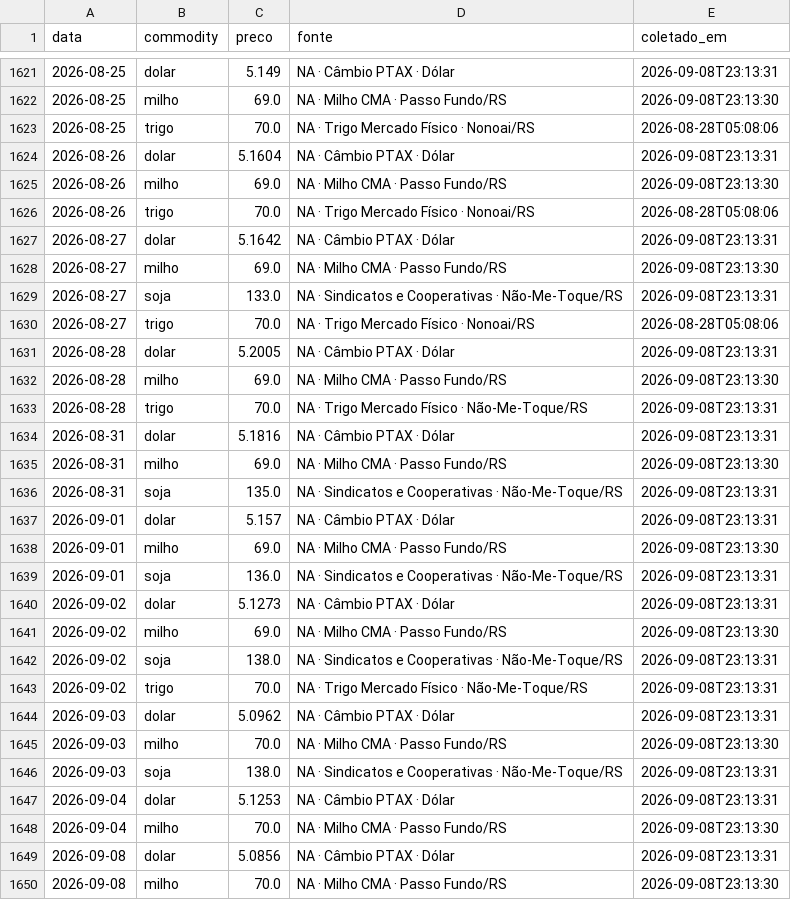
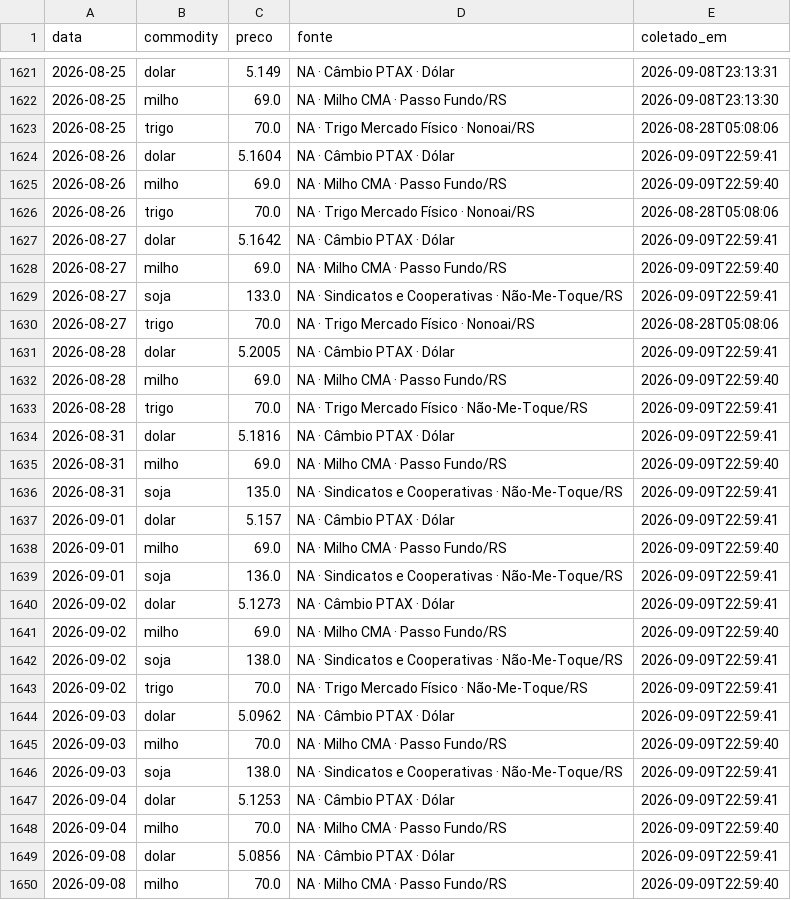
Before and after one commit to henriquereolonpain-sys/-monitor-agro-rs, a CSV file: data/raw/precos.csv, drawn as a sheet; only a part is shown, gaps mark what is left out; the diff covers the shown part only.

```diff
--- a/data/raw/precos.csv
+++ b/data/raw/precos.csv
@@ -1623,28 +1623,28 @@ data,commodity,preco,fonte,coletado_em
 2026-08-25,trigo,70.0,NA · Trigo Mercado Físico · Nonoai/RS,2026-08-28T05:08:06
-2026-08-26,dolar,5.1604,NA · Câmbio PTAX · Dólar,2026-09-08T23:13:31
-2026-08-26,milho,69.0,NA · Milho CMA · Passo Fundo/RS,2026-09-08T23:13:30
+2026-08-26,dolar,5.1604,NA · Câmbio PTAX · Dólar,2026-09-09T22:59:41
+2026-08-26,milho,69.0,NA · Milho CMA · Passo Fundo/RS,2026-09-09T22:59:40
 2026-08-26,trigo,70.0,NA · Trigo Mercado Físico · Nonoai/RS,2026-08-28T05:08:06
-2026-08-27,dolar,5.1642,NA · Câmbio PTAX · Dólar,2026-09-08T23:13:31
-2026-08-27,milho,69.0,NA · Milho CMA · Passo Fundo/RS,2026-09-08T23:13:30
-2026-08-27,soja,133.0,NA · Sindicatos e Cooperativas · Não-Me-Toque/RS,2026-09-08T23:13:31
+2026-08-27,dolar,5.1642,NA · Câmbio PTAX · Dólar,2026-09-09T22:59:41
+2026-08-27,milho,69.0,NA · Milho CMA · Passo Fundo/RS,2026-09-09T22:59:40
+2026-08-27,soja,133.0,NA · Sindicatos e Cooperativas · Não-Me-Toque/RS,2026-09-09T22:59:41
 2026-08-27,trigo,70.0,NA · Trigo Mercado Físico · Nonoai/RS,2026-08-28T05:08:06
-2026-08-28,dolar,5.2005,NA · Câmbio PTAX · Dólar,2026-09-08T23:13:31
-2026-08-28,milho,69.0,NA · Milho CMA · Passo Fundo/RS,2026-09-08T23:13:30
-2026-08-28,trigo,70.0,NA · Trigo Mercado Físico · Não-Me-Toque/RS,2026-09-08T23:13:31
-2026-08-31,dolar,5.1816,NA · Câmbio PTAX · Dólar,2026-09-08T23:13:31
-2026-08-31,milho,69.0,NA · Milho CMA · Passo Fundo/RS,2026-09-08T23:13:30
-2026-08-31,soja,135.0,NA · Sindicatos e Cooperativas · Não-Me-Toque/RS,2026-09-08T23:13:31
-2026-09-01,dolar,5.157,NA · Câmbio PTAX · Dólar,2026-09-08T23:13:31
-2026-09-01,milho,69.0,NA · Milho CMA · Passo Fundo/RS,2026-09-08T23:13:30
-2026-09-01,soja,136.0,NA · Sindicatos e Cooperativas · Não-Me-Toque/RS,2026-09-08T23:13:31
-2026-09-02,dolar,5.1273,NA · Câmbio PTAX · Dólar,2026-09-08T23:13:31
-2026-09-02,milho,69.0,NA · Milho CMA · Passo Fundo/RS,2026-09-08T23:13:30
-2026-09-02,soja,138.0,NA · Sindicatos e Cooperativas · Não-Me-Toque/RS,2026-09-08T23:13:31
-2026-09-02,trigo,70.0,NA · Trigo Mercado Físico · Não-Me-Toque/RS,2026-09-08T23:13:31
-2026-09-03,dolar,5.0962,NA · Câmbio PTAX · Dólar,2026-09-08T23:13:31
-2026-09-03,milho,70.0,NA · Milho CMA · Passo Fundo/RS,2026-09-08T23:13:30
-2026-09-03,soja,138.0,NA · Sindicatos e Cooperativas · Não-Me-Toque/RS,2026-09-08T23:13:31
-2026-09-04,dolar,5.1253,NA · Câmbio PTAX · Dólar,2026-09-08T23:13:31
-2026-09-04,milho,70.0,NA · Milho CMA · Passo Fundo/RS,2026-09-08T23:13:30
-2026-09-08,dolar,5.0856,NA · Câmbio PTAX · Dólar,2026-09-08T23:13:31
-2026-09-08,milho,70.0,NA · Milho CMA · Passo Fundo/RS,2026-09-08T23:13:30
+2026-08-28,dolar,5.2005,NA · Câmbio PTAX · Dólar,2026-09-09T22:59:41
+2026-08-28,milho,69.0,NA · Milho CMA · Passo Fundo/RS,2026-09-09T22:59:40
+2026-08-28,trigo,70.0,NA · Trigo Mercado Físico · Não-Me-Toque/RS,2026-09-09T22:59:41
+2026-08-31,dolar,5.1816,NA · Câmbio PTAX · Dólar,2026-09-09T22:59:41
+2026-08-31,milho,69.0,NA · Milho CMA · Passo Fundo/RS,2026-09-09T22:59:40
+2026-08-31,soja,135.0,NA · Sindicatos e Cooperativas · Não-Me-Toque/RS,2026-09-09T22:59:41
+2026-09-01,dolar,5.157,NA · Câmbio PTAX · Dólar,2026-09-09T22:59:41
+2026-09-01,milho,69.0,NA · Milho CMA · Passo Fundo/RS,2026-09-09T22:59:40
+2026-09-01,soja,136.0,NA · Sindicatos e Cooperativas · Não-Me-Toque/RS,2026-09-09T22:59:41
+2026-09-02,dolar,5.1273,NA · Câmbio PTAX · Dólar,2026-09-09T22:59:41
+2026-09-02,milho,69.0,NA · Milho CMA · Passo Fundo/RS,2026-09-09T22:59:40
+2026-09-02,soja,138.0,NA · Sindicatos e Cooperativas · Não-Me-Toque/RS,2026-09-09T22:59:41
+2026-09-02,trigo,70.0,NA · Trigo Mercado Físico · Não-Me-Toque/RS,2026-09-09T22:59:41
+2026-09-03,dolar,5.0962,NA · Câmbio PTAX · Dólar,2026-09-09T22:59:41
+2026-09-03,milho,70.0,NA · Milho CMA · Passo Fundo/RS,2026-09-09T22:59:40
+2026-09-03,soja,138.0,NA · Sindicatos e Cooperativas · Não-Me-Toque/RS,2026-09-09T22:59:41
+2026-09-04,dolar,5.1253,NA · Câmbio PTAX · Dólar,2026-09-09T22:59:41
+2026-09-04,milho,70.0,NA · Milho CMA · Passo Fundo/RS,2026-09-09T22:59:40
+2026-09-08,dolar,5.0856,NA · Câmbio PTAX · Dólar,2026-09-09T22:59:41
+2026-09-08,milho,70.0,NA · Milho CMA · Passo Fundo/RS,2026-09-09T22:59:40
```
Also changed, not shown: 3 added rows and 1 edited cell elsewhere in this file, data/processed/serie_completa.csv, data/raw/clima.csv, 2 other files.
